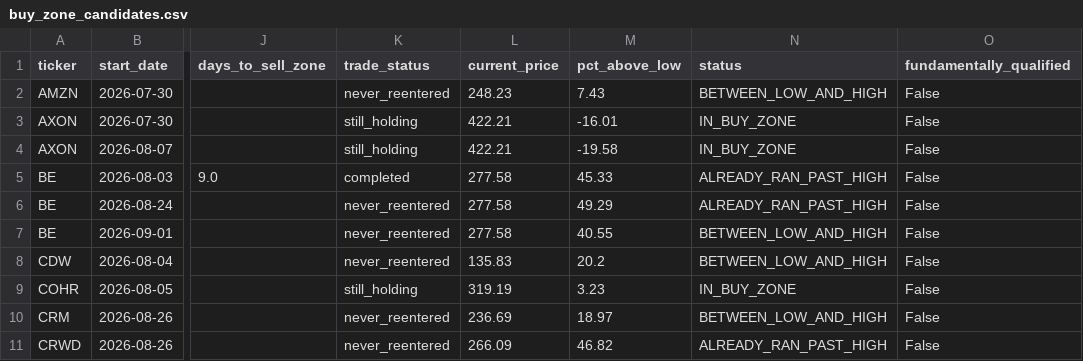
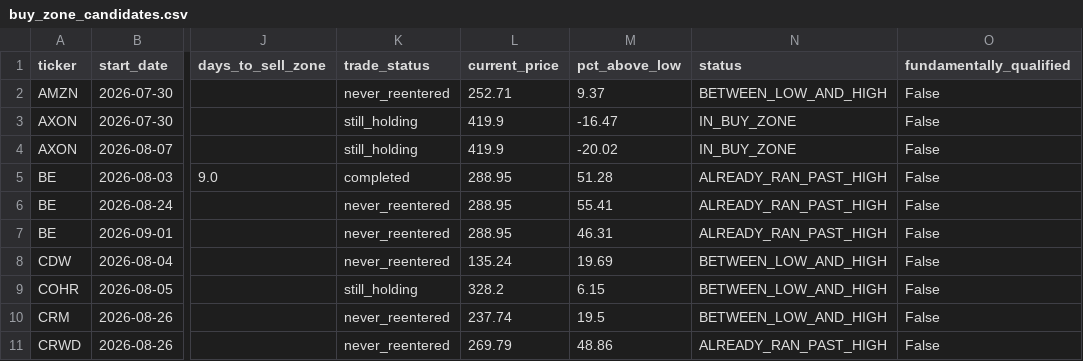
Before and after one commit to bijit-ghosh-de/public-dashboards, a CSV file: v20-dashboard/buy_zone_candidates.csv, drawn as a sheet; only a part is shown, gaps mark what is left out; the diff covers the shown part only; the diff names each change by its address in the sheet, - before the commit and + after, or states it on an @@ line.

```diff
--- a/v20-dashboard/buy_zone_candidates.csv
+++ b/v20-dashboard/buy_zone_candidates.csv
-L2 (current_price): 248.23
+L2 (current_price): 252.71
-M2 (pct_above_low): 7.43
+M2 (pct_above_low): 9.37
-L3:L4 (current_price): 422.21
+L3:L4 (current_price): 419.9
-M3 (pct_above_low): -16.01
+M3 (pct_above_low): -16.47
-M4 (pct_above_low): -19.58
+M4 (pct_above_low): -20.02
-L5:L7 (current_price): 277.58
+L5:L7 (current_price): 288.95
-M5 (pct_above_low): 45.33
+M5 (pct_above_low): 51.28
-M6 (pct_above_low): 49.29
+M6 (pct_above_low): 55.41
-M7 (pct_above_low): 40.55
+M7 (pct_above_low): 46.31
-N7 (status): BETWEEN_LOW_AND_HIGH
+N7 (status): ALREADY_RAN_PAST_HIGH
-L8 (current_price): 135.83
+L8 (current_price): 135.24
-M8 (pct_above_low): 20.2
+M8 (pct_above_low): 19.69
-L9 (current_price): 319.19
+L9 (current_price): 328.2
-M9 (pct_above_low): 3.23
+M9 (pct_above_low): 6.15
-N9 (status): IN_BUY_ZONE
+N9 (status): BETWEEN_LOW_AND_HIGH
-L10 (current_price): 236.69
+L10 (current_price): 237.74
-M10 (pct_above_low): 18.97
+M10 (pct_above_low): 19.5
-L11 (current_price): 266.09
+L11 (current_price): 269.79
-M11 (pct_above_low): 46.82
+M11 (pct_above_low): 48.86
```
Also changed, not shown: 1 removed row and 90 edited cells elsewhere in this file, 1 other file.
